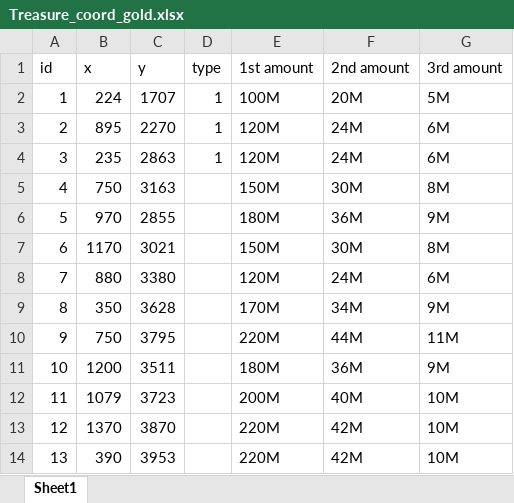
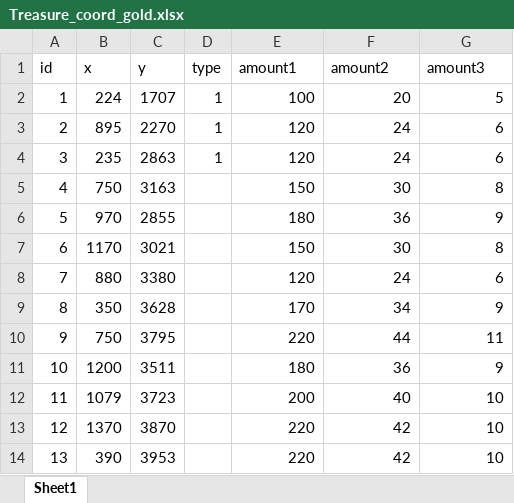
Before and after one commit to C0rruptFate/Rapid-P2, an Excel workbook: Treasure_coord_gold.xlsx, sheet Sheet1, drawn as a sheet; only a part is shown; values as stored, in another font and other column widths than the file's, no borders; the diff covers the shown part only; the diff names each change by its address in the sheet, - before the commit and + after, or states it on an @@ line.

```diff
--- a/Treasure_coord_gold.xlsx (sheet Sheet1)
+++ b/Treasure_coord_gold.xlsx (sheet Sheet1)
-E1: 1st amount
+E1: amount1
-F1: 2nd amount
+F1: amount2
-G1: 3rd amount
+G1: amount3
-E2 (amount1): 100M
+E2 (amount1): 100
-F2 (amount2): 20M
+F2 (amount2): 20
-G2 (amount3): 5M
+G2 (amount3): 5
-E3:E4 (amount1): 120M
+E3:E4 (amount1): 120
-F3:F4 (amount2): 24M
+F3:F4 (amount2): 24
-G3:G4 (amount3): 6M
+G3:G4 (amount3): 6
-E5 (amount1): 150M
+E5 (amount1): 150
-F5 (amount2): 30M
+F5 (amount2): 30
-G5 (amount3): 8M
+G5 (amount3): 8
-E6 (amount1): 180M
+E6 (amount1): 180
-F6 (amount2): 36M
+F6 (amount2): 36
-G6 (amount3): 9M
+G6 (amount3): 9
-E7 (amount1): 150M
+E7 (amount1): 150
-F7 (amount2): 30M
+F7 (amount2): 30
-G7 (amount3): 8M
+G7 (amount3): 8
-E8 (amount1): 120M
+E8 (amount1): 120
-F8 (amount2): 24M
+F8 (amount2): 24
-G8 (amount3): 6M
+G8 (amount3): 6
-E9 (amount1): 170M
+E9 (amount1): 170
-F9 (amount2): 34M
+F9 (amount2): 34
-G9 (amount3): 9M
+G9 (amount3): 9
-E10 (amount1): 220M
+E10 (amount1): 220
-F10 (amount2): 44M
+F10 (amount2): 44
-G10 (amount3): 11M
+G10 (amount3): 11
-E11 (amount1): 180M
+E11 (amount1): 180
-F11 (amount2): 36M
+F11 (amount2): 36
-G11 (amount3): 9M
+G11 (amount3): 9
-E12 (amount1): 200M
+E12 (amount1): 200
-F12 (amount2): 40M
+F12 (amount2): 40
-G12:G14 (amount3): 10M
+G12:G14 (amount3): 10
-E13:E14 (amount1): 220M
+E13:E14 (amount1): 220
-F13:F14 (amount2): 42M
+F13:F14 (amount2): 42
```
Also changed, not shown: 105 edited cells elsewhere in this sheet, 6 other files.
